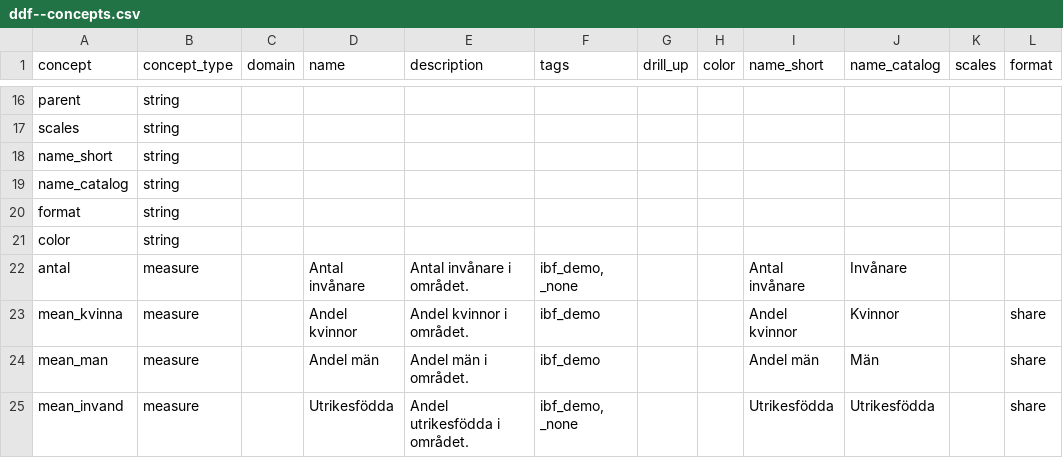
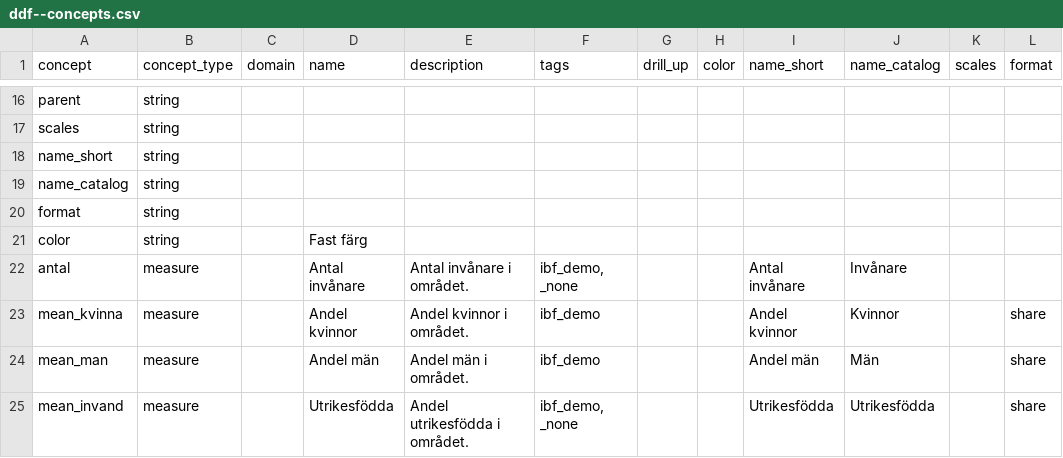
Before and after one commit to open-numbers/ddf--ibfuu--healthatlas, a CSV file: ddf--concepts.csv, drawn as a sheet; only a part is shown, gaps mark what is left out.

```diff
--- a/ddf--concepts.csv
+++ b/ddf--concepts.csv
@@ -20,3 +20,3 @@ name_catalog,string,,,,,,,,,,
 format,string,,,,,,,,,,
-color,string,,,,,,,,,,
+color,string,,Fast färg,,,,,,,,
 antal,measure,,Antal invånare,Antal invånare i området.,"ibf_demo, _none",,,Antal invånare,Invånare,,
```
Also changed, not shown: 1 other file.
